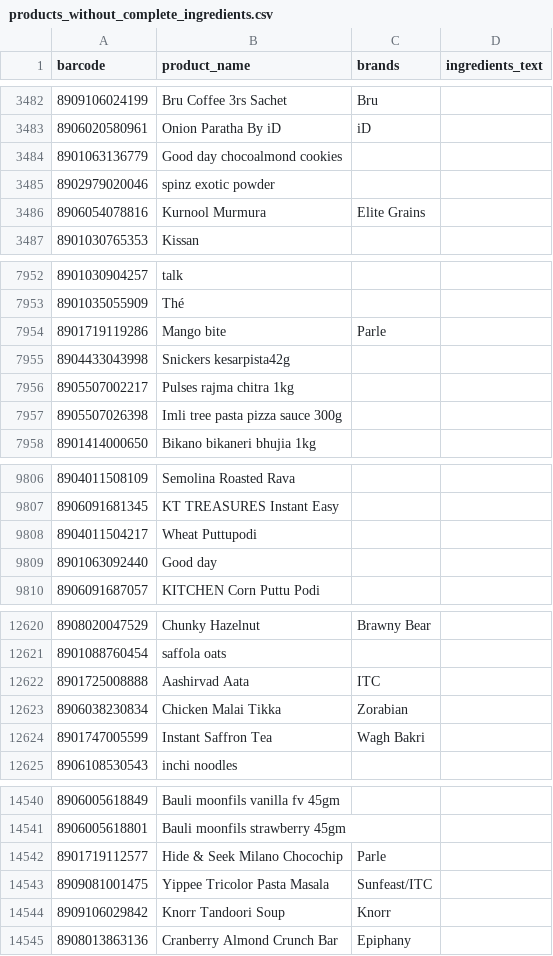
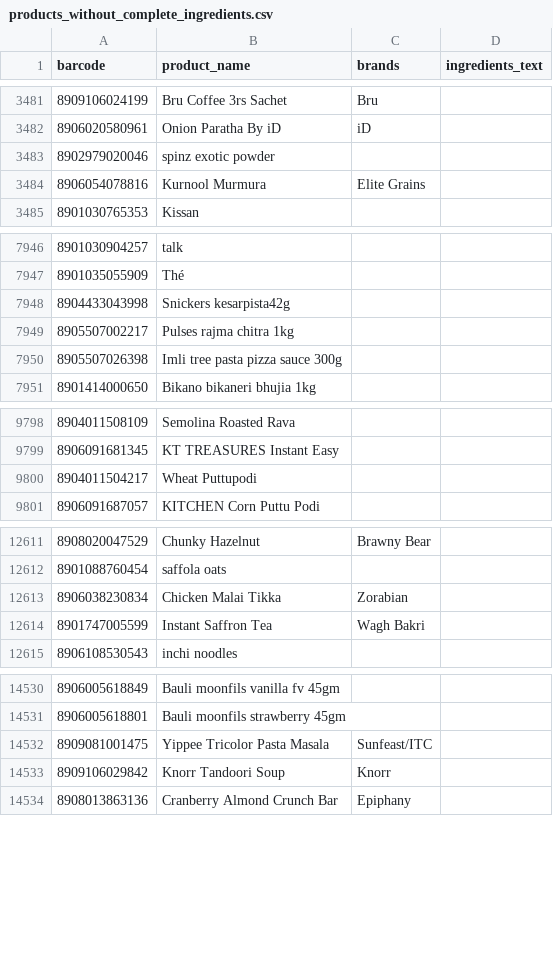
Before and after one commit to thoutamshashank9-stack/foodfactsindia.online, a CSV file: products_without_complete_ingredients.csv, drawn as a sheet; only a part is shown, gaps mark what is left out; the diff covers the shown part only; the diff names each change by its address in the sheet, - before the commit and + after, or states it on an @@ line.

```diff
--- a/products_without_complete_ingredients.csv
+++ b/products_without_complete_ingredients.csv
-row 3484: 8901063136779 | Good day chocoalmond cookies
-row 7954: 8901719119286 | Mango bite | Parle
-row 9809: 8901063092440 | Good day
-row 12622: 8901725008888 | Aashirvad Aata | ITC
-row 14542: 8901719112577 | Hide & Seek Milano Chocochip | Parle
```
Also changed, not shown: 6 removed rows elsewhere in this file, products_without_ingredients.csv, 2 other files.
